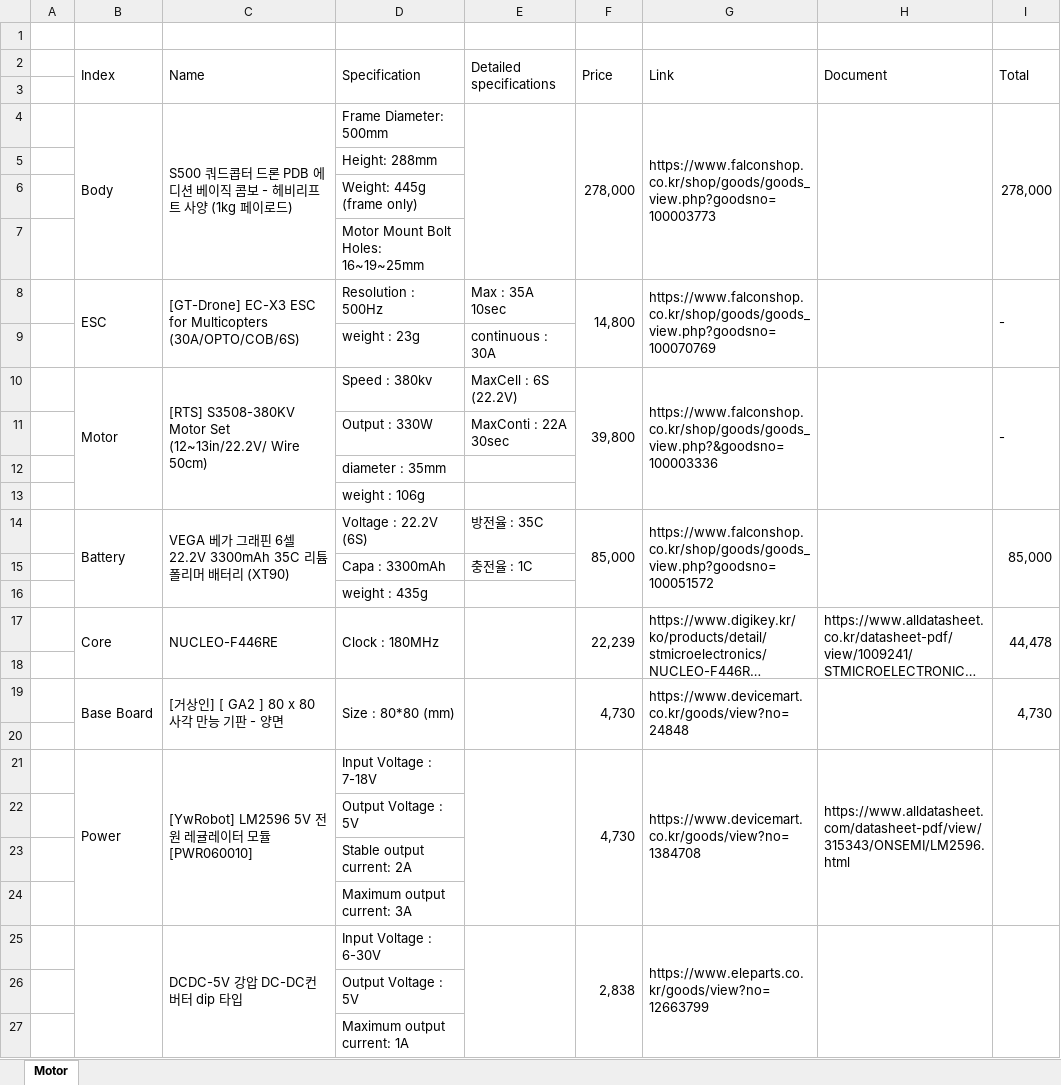
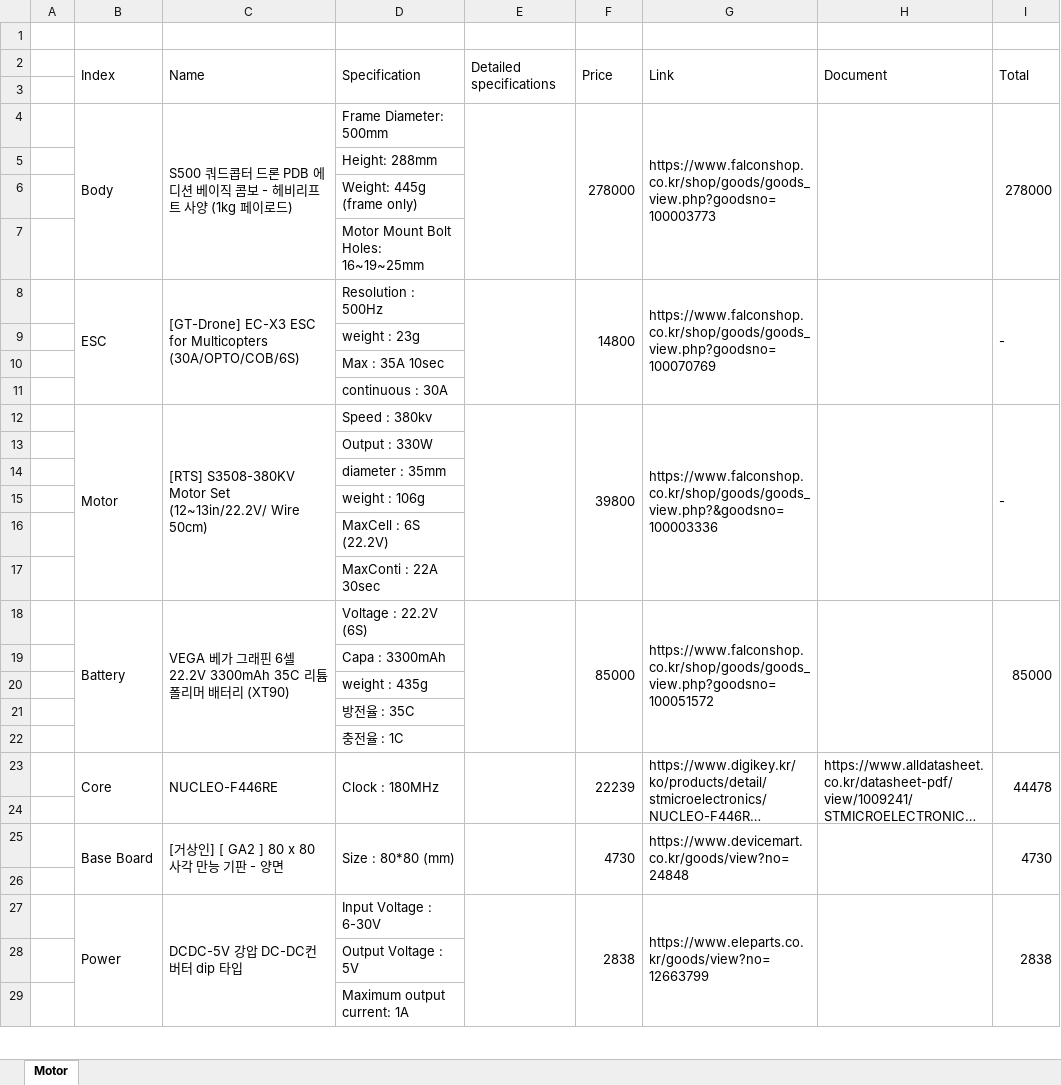
Before and after one commit to OProcessing/giantHornet, an Excel workbook: hardwareSpecification.xlsx, sheet Motor, drawn as a sheet; only a part is shown; long unchanged cells end in …; values as stored, in another font and other column widths than the file's, no cell formats; removed rows and columns are numbered as before the commit, all else as after; the diff covers the shown part only; the diff names each change by its address in the sheet, - before the commit and + after, or states it on an @@ line.

Commit message:
update hardware specification

```diff
--- a/hardwareSpecification.xlsx (sheet Motor)
+++ b/hardwareSpecification.xlsx (sheet Motor)
-F4 (Price): 278,000
+F4 (Price): 278000
-I4 (Total): 278,000
+I4 (Total): 278000
-E8 (Detailed specifications): Max : 35A 10sec
+E8 (Detailed specifications): (empty)
+E8:E11 merged
-F8 (Price): 14,800
+F8 (Price): 14800
-E9 (Detailed specifications): continuous : 30A
+E9 (Detailed specifications): (empty)
+row 10:  |  |  | Max : 35A 10sec
+row 11:  |  |  | continuous : 30A
-E12 (Detailed specifications): MaxCell : 6S (22.2V)
+E12 (Detailed specifications): (empty)
+E12:E17 merged
-F12 (Price): 39,800
+F12 (Price): 39800
-E13 (Detailed specifications): MaxConti : 22A 30sec
+E13 (Detailed specifications): (empty)
+row 16:  |  |  | MaxCell : 6S (22.2V)
+row 17:  |  |  | MaxConti : 22A 30sec
-E18 (Detailed specifications): 방전율 : 35C
+E18 (Detailed specifications): (empty)
+E18:E22 merged
-F18 (Price): 85,000
+F18 (Price): 85000
-I18 (Total): 85,000
+I18 (Total): 85000
-E19 (Detailed specifications): 충전율 : 1C
+E19 (Detailed specifications): (empty)
+row 21:  |  |  | 방전율 : 35C
+row 22:  |  |  | 충전율 : 1C
-F23 (Price): 22,239
+F23 (Price): 22239
-I23 (Total): 44,478
+I23 (Total): 44478
-F25 (Price): 4,730
+F25 (Price): 4730
-I25 (Total): 4,730
+I25 (Total): 4730
-row 21:  | Power | [YwRobot] LM2596 5V 전원 레귤레이터 모듈 [PWR060010] | Input Voltage : 7-18V |  | 4,730 | https://www.devicemart.co.kr/goods/view?no=1384708 | https://www.alldatasheet.com/datasheet-pdf/view/315343/ONSEMI/LM2596.html
-row 22:  |  |  | Output Voltage : 5V
-row 23:  |  |  | Stable output current: 2A
-row 24:  |  |  | Maximum output current: 3A
-B27 (Index): (empty)
+B27 (Index): Power
-F27 (Price): 2,838
+F27 (Price): 2838
-I27 (Total): (empty)
+I27 (Total): 2838
```
Also changed, not shown: 3 added rows and 17 edited cells elsewhere in this sheet, cell formats.
